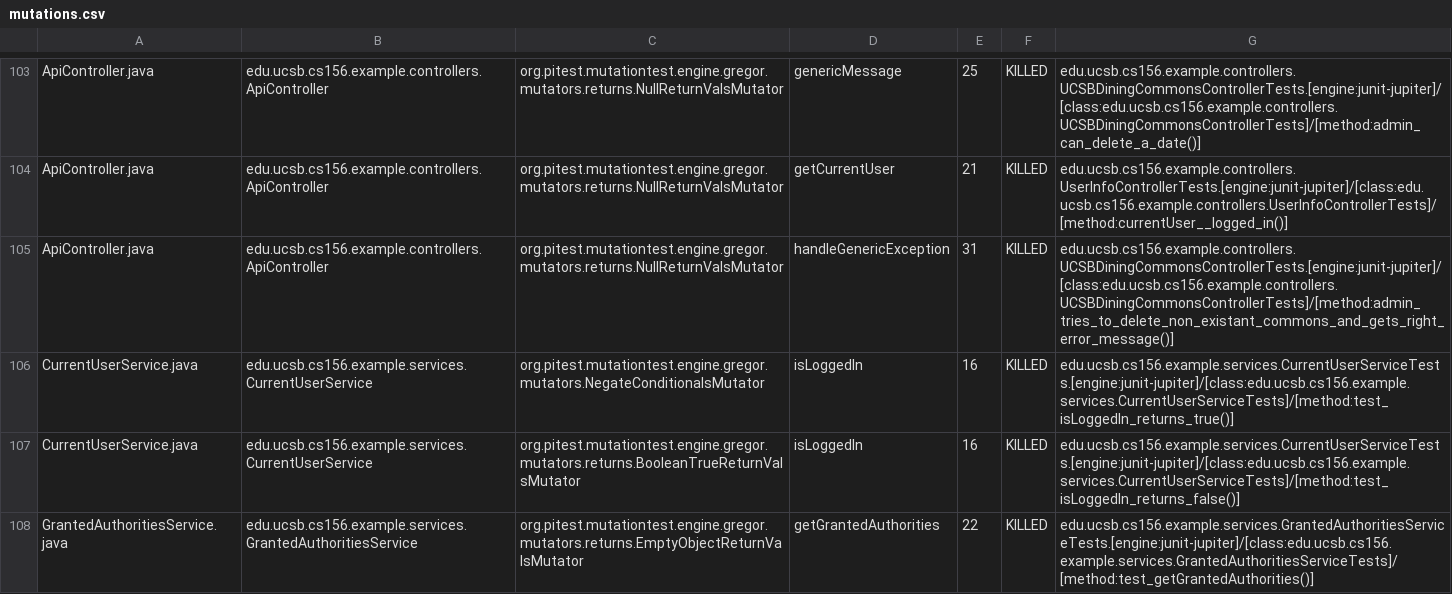
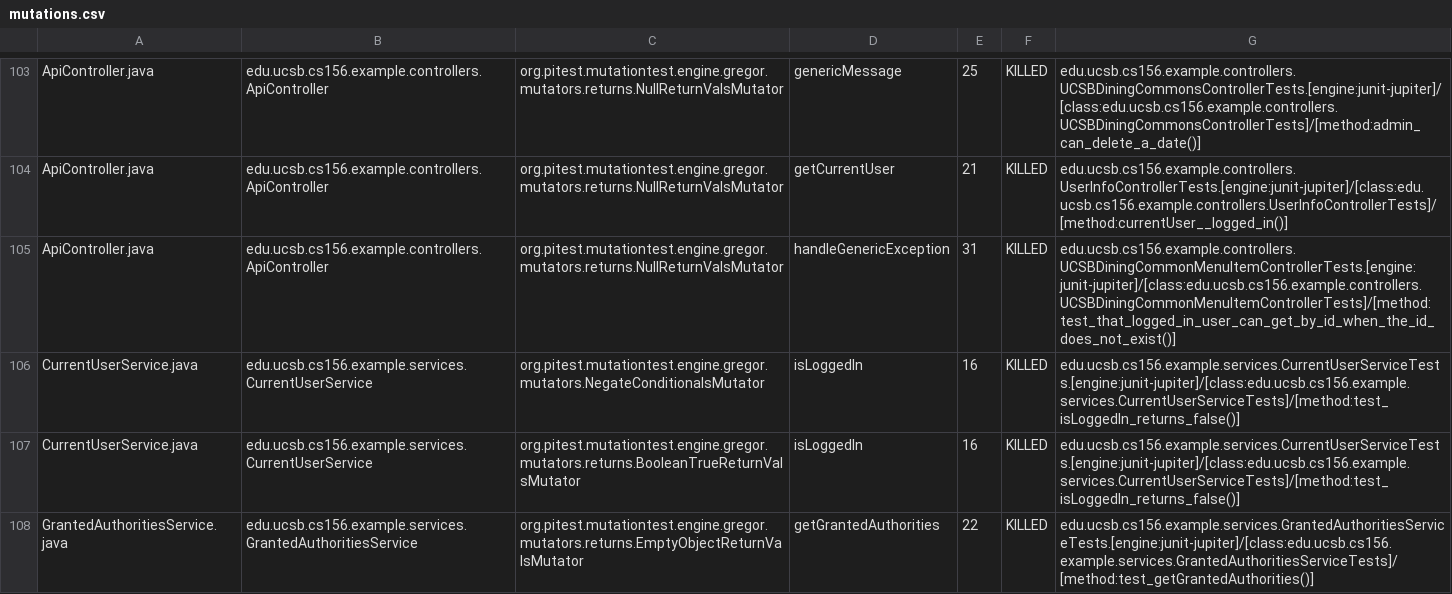
Before and after one commit to ucsb-cs156-m23/team03-m23-9am-3, a CSV file: prs/70/pitest/mutations.csv, drawn as a sheet; only a part is shown, gaps mark what is left out.

Commit message:
Deploying to gh-pages from @ ucsb-cs156-m23/team03-m23-9am-3@bf470b7e1f076e79dfec0884c667b9eddba889d6 🚀

```diff
--- a/prs/70/pitest/mutations.csv
+++ b/prs/70/pitest/mutations.csv
@@ -104,4 +104,4 @@ ApiController.java,edu.ucsb.cs156.example.controllers.ApiController,org.pitest.m
 ApiController.java,edu.ucsb.cs156.example.controllers.ApiController,org.pitest.mutationtest.engine.gregor.mutators.returns.NullReturnValsMutator,getCurrentUser,21,KILLED,edu.ucsb.cs156.example.controllers.UserInfoControllerTests.[engine:junit-jupiter]/[class:edu.ucsb.cs156.example.controllers.UserInfoControllerTests]/[method:currentUser__logged_in()]
-ApiController.java,edu.ucsb.cs156.example.controllers.ApiController,org.pitest.mutationtest.engine.gregor.mutators.returns.NullReturnValsMutator,handleGenericException,31,KILLED,edu.ucsb.cs156.example.controllers.UCSBDiningCommonsControllerTests.[engine:junit-jupiter]/[class:edu.ucsb.cs156.example.controllers.UCSBDiningCommonsControllerTests]/[method:admin_tries_to_delete_non_existant_commons_and_gets_right_error_message()]
-CurrentUserService.java,edu.ucsb.cs156.example.services.CurrentUserService,org.pitest.mutationtest.engine.gregor.mutators.NegateConditionalsMutator,isLoggedIn,16,KILLED,edu.ucsb.cs156.example.services.CurrentUserServiceTests.[engine:junit-jupiter]/[class:edu.ucsb.cs156.example.services.CurrentUserServiceTests]/[method:test_isLoggedIn_returns_true()]
+ApiController.java,edu.ucsb.cs156.example.controllers.ApiController,org.pitest.mutationtest.engine.gregor.mutators.returns.NullReturnValsMutator,handleGenericException,31,KILLED,edu.ucsb.cs156.example.controllers.UCSBDiningCommonMenuItemControllerTests.[engine:junit-jupiter]/[class:edu.ucsb.cs156.example.controllers.UCSBDiningCommonMenuItemControllerTests]/[method:test_that_logged_in_user_can_get_by_id_when_the_id_does_not_exist()]
+CurrentUserService.java,edu.ucsb.cs156.example.services.CurrentUserService,org.pitest.mutationtest.engine.gregor.mutators.NegateConditionalsMutator,isLoggedIn,16,KILLED,edu.ucsb.cs156.example.services.CurrentUserServiceTests.[engine:junit-jupiter]/[class:edu.ucsb.cs156.example.services.CurrentUserServiceTests]/[method:test_isLoggedIn_returns_false()]
 CurrentUserService.java,edu.ucsb.cs156.example.services.CurrentUserService,org.pitest.mutationtest.engine.gregor.mutators.returns.BooleanTrueReturnValsMutator,isLoggedIn,16,KILLED,edu.ucsb.cs156.example.services.CurrentUserServiceTests.[engine:junit-jupiter]/[class:edu.ucsb.cs156.example.services.CurrentUserServiceTests]/[method:test_isLoggedIn_returns_false()]
```
Also changed, not shown: 15 other files.
